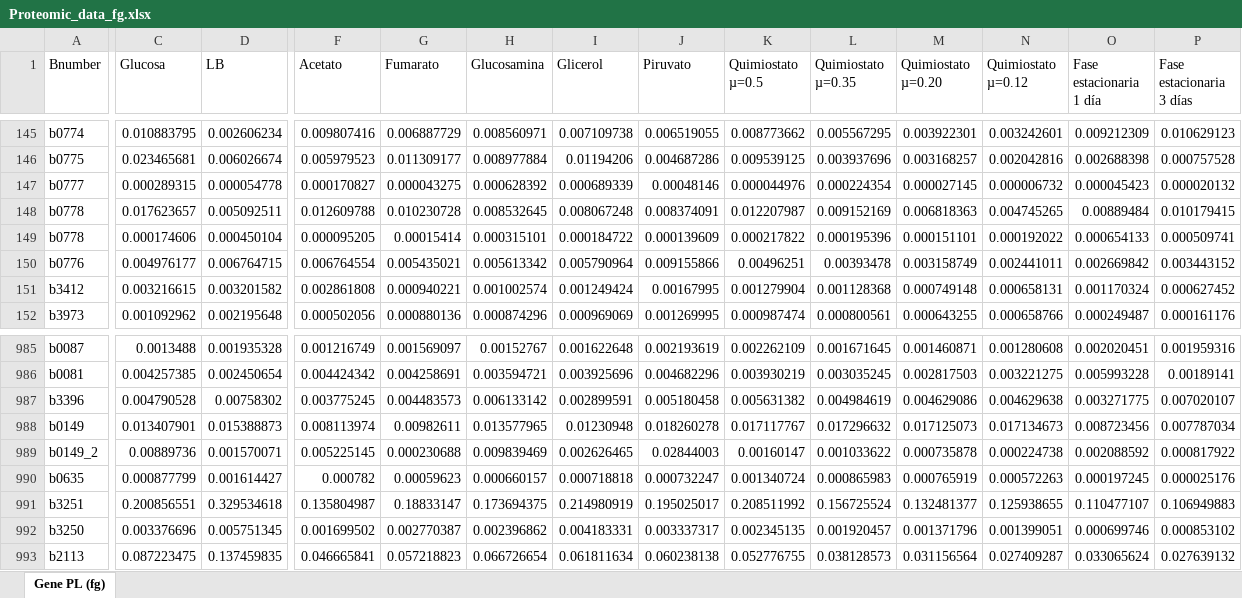
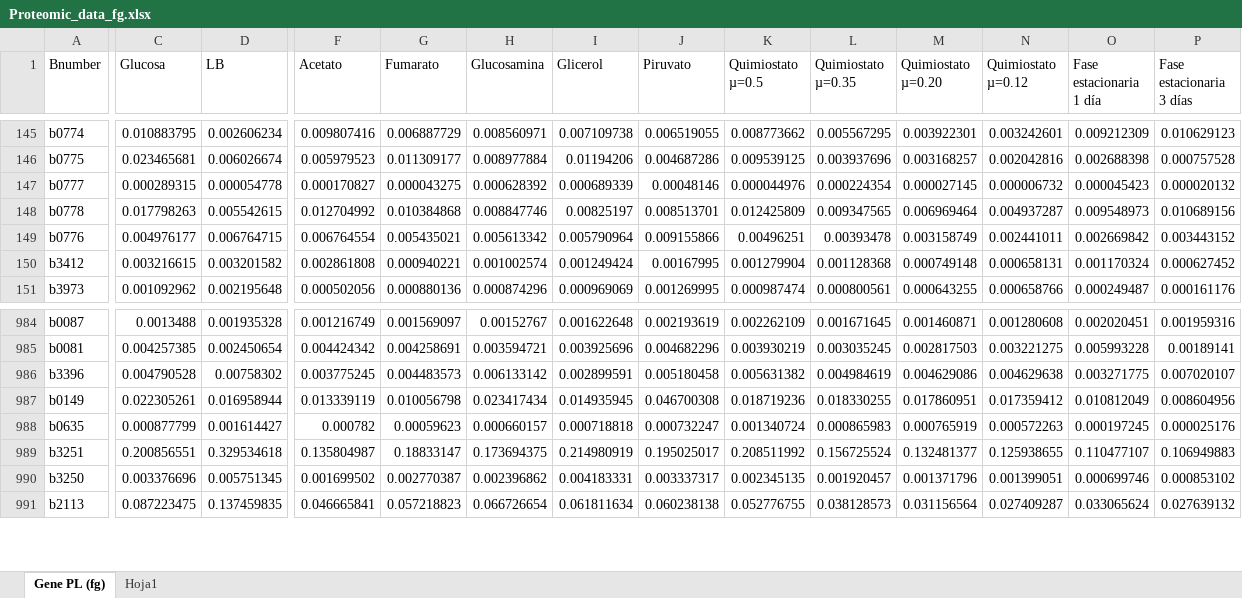
Before and after one commit to utrillalab/Cell_Resource_Minimization_Strategies, an Excel workbook: files/proteome_Schmidt/Proteomic_data_fg.xlsx, sheet Gene PL (fg), drawn as a sheet; only a part is shown, gaps mark what is left out; values as stored, in another font and other column widths than the file's, no borders; removed rows and columns are numbered as before the commit, all else as after; rows hold the shown columns only; the diff covers the shown part only; the diff names each change by its address in the sheet, - before the commit and + after, or states it on an @@ line.

```diff
--- a/files/proteome_Schmidt/Proteomic_data_fg.xlsx (sheet Gene PL (fg))
+++ b/files/proteome_Schmidt/Proteomic_data_fg.xlsx (sheet Gene PL (fg))
+sheet tab: Hoja1
-C148 (Glucosa): 0.017623657
+C148 (Glucosa): 0.017798263
-D148 (LB): 0.005092511
+D148 (LB): 0.005542615
-F148 (Acetato): 0.012609788
+F148 (Acetato): 0.012704992
-G148 (Fumarato): 0.010230728
+G148 (Fumarato): 0.010384868
-H148 (Glucosamina): 0.008532645
+H148 (Glucosamina): 0.008847746
-I148 (Glicerol): 0.008067248
+I148 (Glicerol): 0.00825197
-J148 (Piruvato): 0.008374091
+J148 (Piruvato): 0.008513701
-K148 (Quimiostato µ=0.5): 0.012207987
+K148 (Quimiostato µ=0.5): 0.012425809
-L148 (Quimiostato µ=0.35): 0.009152169
+L148 (Quimiostato µ=0.35): 0.009347565
-M148 (Quimiostato µ=0.20): 0.006818363
+M148 (Quimiostato µ=0.20): 0.006969464
-N148 (Quimiostato µ=0.12): 0.004745265
+N148 (Quimiostato µ=0.12): 0.004937287
-O148 (Fase estacionaria 1 día): 0.00889484
+O148 (Fase estacionaria 1 día): 0.009548973
-P148 (Fase estacionaria 3 días): 0.010179415
+P148 (Fase estacionaria 3 días): 0.010689156
-row 149: b0778 | 0.000174606 | 0.000450104 | 0.000095205 | 0.00015414 | 0.000315101 | 0.000184722 | 0.000139609 | 0.000217822 | 0.000195396 | 0.000151101 | 0.000192022 | 0.000654133 | 0.000509741
-C987 (Glucosa): 0.013407901
+C987 (Glucosa): 0.022305261
-D987 (LB): 0.015388873
+D987 (LB): 0.016958944
-F987 (Acetato): 0.008113974
+F987 (Acetato): 0.013339119
-G987 (Fumarato): 0.00982611
+G987 (Fumarato): 0.010056798
-H987 (Glucosamina): 0.013577965
+H987 (Glucosamina): 0.023417434
-I987 (Glicerol): 0.01230948
+I987 (Glicerol): 0.014935945
-J987 (Piruvato): 0.018260278
+J987 (Piruvato): 0.046700308
-K987 (Quimiostato µ=0.5): 0.017117767
+K987 (Quimiostato µ=0.5): 0.018719236
-L987 (Quimiostato µ=0.35): 0.017296632
+L987 (Quimiostato µ=0.35): 0.018330255
-M987 (Quimiostato µ=0.20): 0.017125073
+M987 (Quimiostato µ=0.20): 0.017860951
-N987 (Quimiostato µ=0.12): 0.017134673
+N987 (Quimiostato µ=0.12): 0.017359412
-O987 (Fase estacionaria 1 día): 0.008723456
+O987 (Fase estacionaria 1 día): 0.010812049
-P987 (Fase estacionaria 3 días): 0.007787034
+P987 (Fase estacionaria 3 días): 0.008604956
-row 989: b0149_2 | 0.00889736 | 0.001570071 | 0.005225145 | 0.000230688 | 0.009839469 | 0.002626465 | 0.02844003 | 0.00160147 | 0.001033622 | 0.000735878 | 0.000224738 | 0.002088592 | 0.000817922
```
Also changed, not shown: 14 edited cells elsewhere in this sheet, files/proteome_Schmidt/Proteome_size.xlsx, 6 other files.
